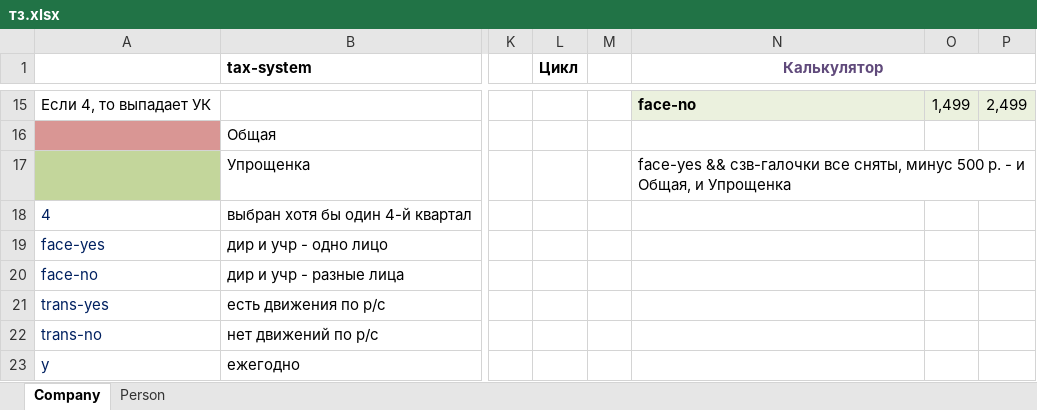
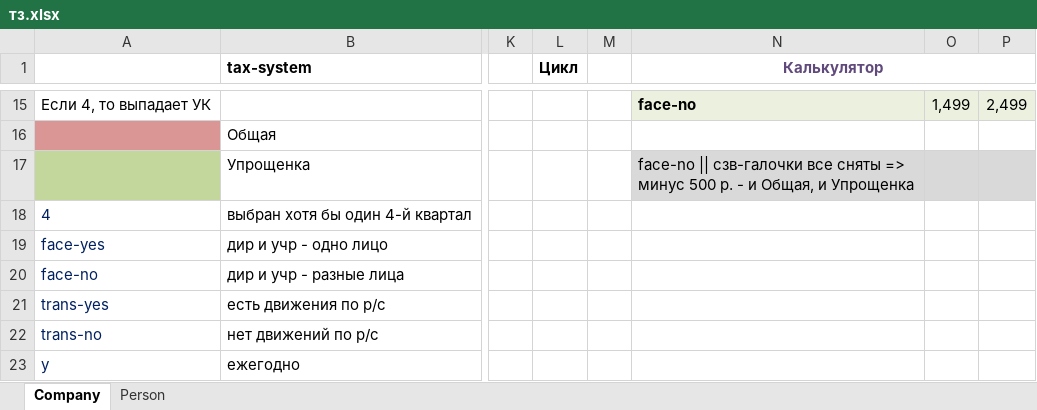
Before and after one commit to avenirs05/nulevka.refact, an Excel workbook: draft/тз.xlsx, sheet Company, drawn as a sheet; only a part is shown, gaps mark what is left out; values as stored, in another font and other column widths than the file's, no borders; the diff names each change by its address in the sheet, - before the commit and + after, or states it on an @@ line.

```diff
--- a/draft/тз.xlsx (sheet Company)
+++ b/draft/тз.xlsx (sheet Company)
-N17 (Калькулятор): face-yes && сзв-галочки все сняты, минус 500…
+N17 (Калькулятор): face-no || сзв-галочки все сняты => минус 500…
-N17:P17 fill: none
+N17:P17 fill: #D9D9D9
```
Also changed, not shown: 10 other files.
